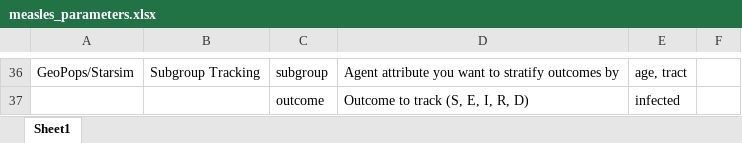
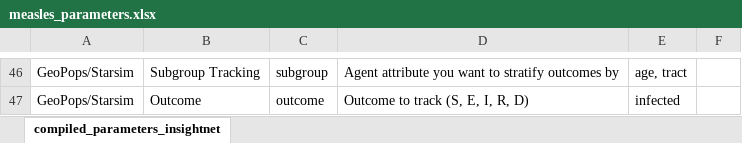
Before and after one commit to GeoPopsHub/sc_spartanburg_measles, an Excel workbook: measles_parameters.xlsx, sheet compiled_parameters_insightnet, drawn as a sheet; only a part is shown, gaps mark what is left out; values as stored, in another font and other column widths than the file's, no borders; addresses are those after the commit; the diff covers the shown part only; the diff names each change by its address in the sheet, - before the commit and + after, or states it on an @@ line.

```diff
--- a/measles_parameters.xlsx (sheet compiled_parameters_insightnet)
+++ b/measles_parameters.xlsx (sheet compiled_parameters_insightnet)
-sheet tab: Sheet1
+sheet tab: compiled_parameters_insightnet
-A47: (empty)
+A47: GeoPops/Starsim
-B47: (empty)
+B47: Outcome
```
Also changed, not shown: 42 added rows, 32 removed rows, 6 edited cells and cell formats elsewhere in this sheet, 1 other file.
